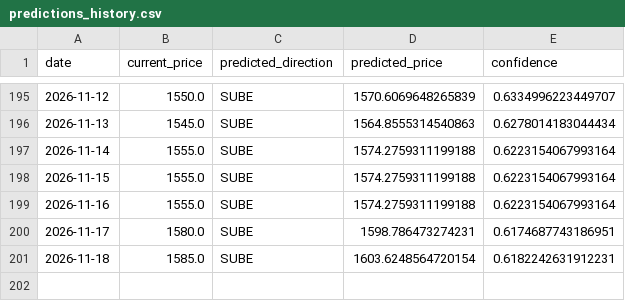
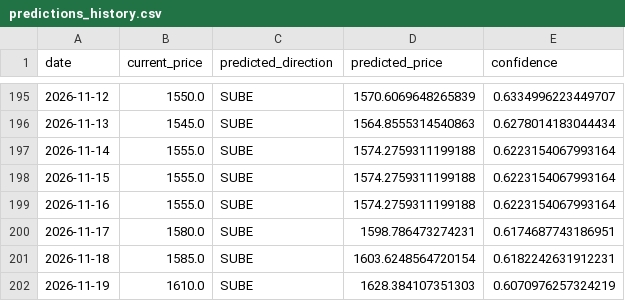
Before and after one commit to Mauroquil-bit/nuevo_dolar_predictor, a CSV file: data/predictions_history.csv, drawn as a sheet; only a part is shown, gaps mark what is left out; the diff names each change by its address in the sheet, - before the commit and + after, or states it on an @@ line.

```diff
--- a/data/predictions_history.csv
+++ b/data/predictions_history.csv
+row 202: 2026-11-19 | 1610.0 | SUBE | 1628.384107351303 | 0.6070976257324219
```
Also changed, not shown: 3 other files.
